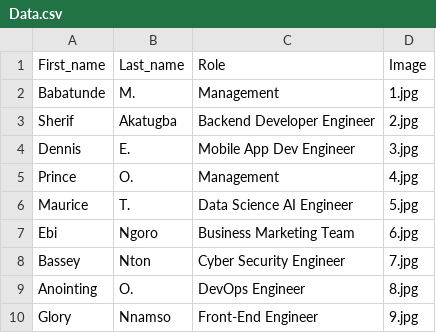
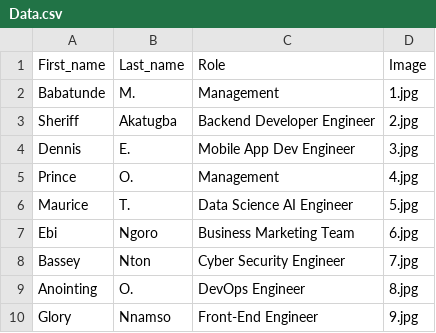
Before and after one commit to Maurice3597/Portfolio, a CSV file: pages/Data.csv, drawn as a sheet.

Commit message:
corrected Sheriff first name

```diff
--- a/pages/Data.csv
+++ b/pages/Data.csv
@@ -2,3 +2,3 @@ First_name,Last_name,Role,Image
 Babatunde,M.,Management,1.jpg
-Sherif,Akatugba,Backend Developer Engineer,2.jpg
+Sheriff,Akatugba,Backend Developer Engineer,2.jpg
 Dennis,E.,Mobile App Dev Engineer,3.jpg
```
